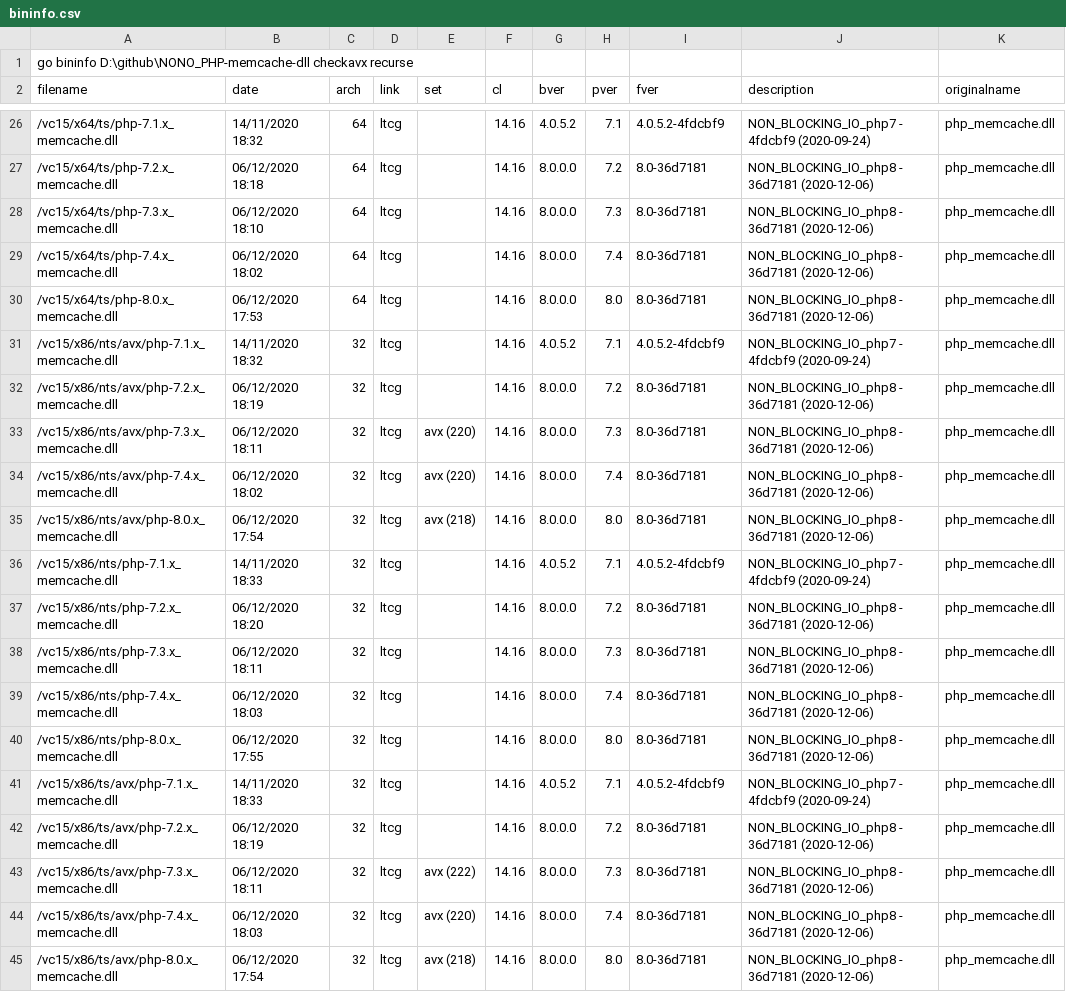
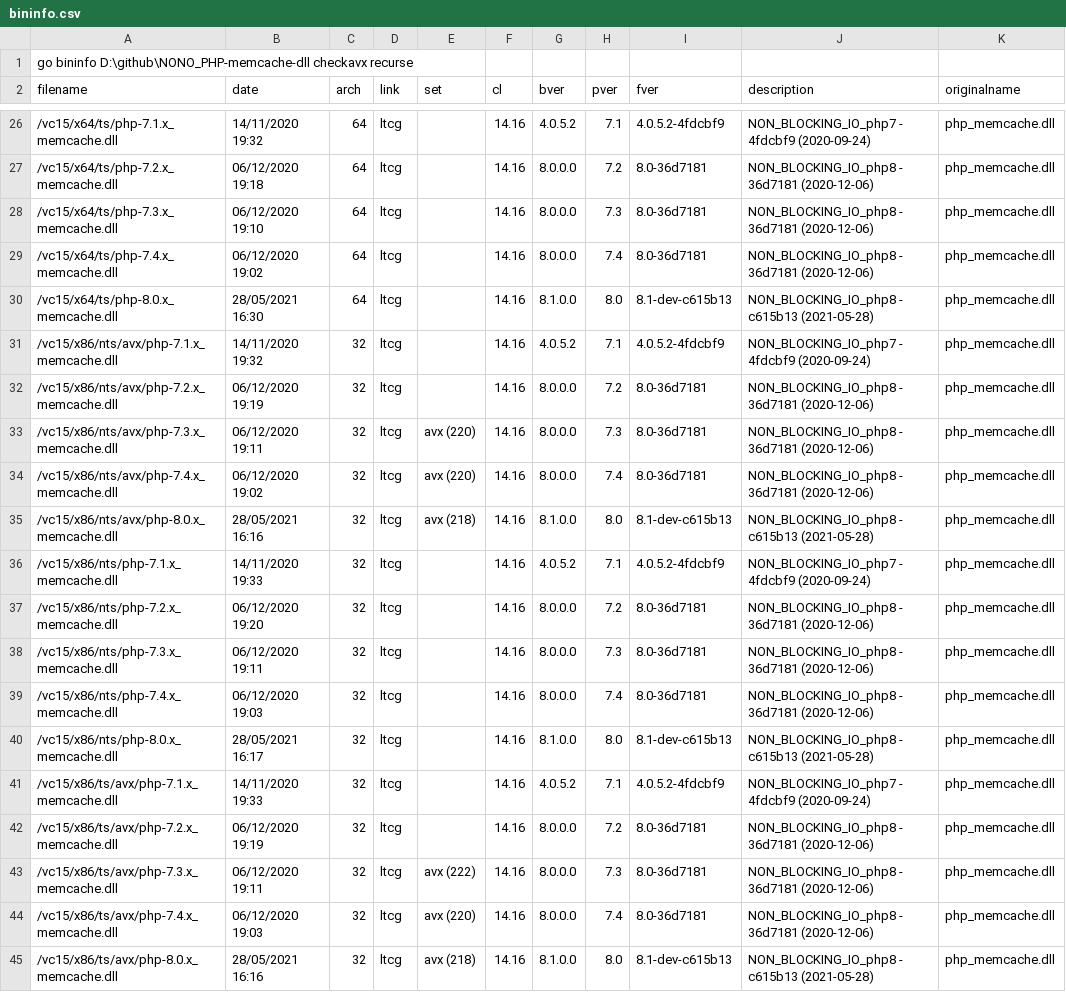
Before and after one commit to nono303/PHP-memcache-dll, a CSV file: bininfo.csv, drawn as a sheet; only a part is shown, gaps mark what is left out; the diff covers the shown part only; the diff names each change by its address in the sheet, - before the commit and + after, or states it on an @@ line.

```diff
--- a/bininfo.csv
+++ b/bininfo.csv
-B26 (date): 14/11/2020 18:32
+B26 (date): 14/11/2020 19:32
-B27 (date): 06/12/2020 18:18
+B27 (date): 06/12/2020 19:18
-B28 (date): 06/12/2020 18:10
+B28 (date): 06/12/2020 19:10
-B29 (date): 06/12/2020 18:02
+B29 (date): 06/12/2020 19:02
-B30 (date): 06/12/2020 17:53
+B30 (date): 28/05/2021 16:30
-G30 (bver): 8.0.0.0
+G30 (bver): 8.1.0.0
-I30 (fver): 8.0-36d7181
+I30 (fver): 8.1-dev-c615b13
-J30 (description): NON_BLOCKING_IO_php8 - 36d7181 (2020-12-06)
+J30 (description): NON_BLOCKING_IO_php8 - c615b13 (2021-05-28)
-B31 (date): 14/11/2020 18:32
+B31 (date): 14/11/2020 19:32
-B32 (date): 06/12/2020 18:19
+B32 (date): 06/12/2020 19:19
-B33 (date): 06/12/2020 18:11
+B33 (date): 06/12/2020 19:11
-B34 (date): 06/12/2020 18:02
+B34 (date): 06/12/2020 19:02
-B35 (date): 06/12/2020 17:54
+B35 (date): 28/05/2021 16:16
-G35 (bver): 8.0.0.0
+G35 (bver): 8.1.0.0
-I35 (fver): 8.0-36d7181
+I35 (fver): 8.1-dev-c615b13
-J35 (description): NON_BLOCKING_IO_php8 - 36d7181 (2020-12-06)
+J35 (description): NON_BLOCKING_IO_php8 - c615b13 (2021-05-28)
-B36 (date): 14/11/2020 18:33
+B36 (date): 14/11/2020 19:33
-B37 (date): 06/12/2020 18:20
+B37 (date): 06/12/2020 19:20
-B38 (date): 06/12/2020 18:11
+B38 (date): 06/12/2020 19:11
-B39 (date): 06/12/2020 18:03
+B39 (date): 06/12/2020 19:03
-B40 (date): 06/12/2020 17:55
+B40 (date): 28/05/2021 16:17
-G40 (bver): 8.0.0.0
+G40 (bver): 8.1.0.0
-I40 (fver): 8.0-36d7181
+I40 (fver): 8.1-dev-c615b13
-J40 (description): NON_BLOCKING_IO_php8 - 36d7181 (2020-12-06)
+J40 (description): NON_BLOCKING_IO_php8 - c615b13 (2021-05-28)
-B41 (date): 14/11/2020 18:33
+B41 (date): 14/11/2020 19:33
-B42 (date): 06/12/2020 18:19
+B42 (date): 06/12/2020 19:19
-B43 (date): 06/12/2020 18:11
+B43 (date): 06/12/2020 19:11
-B44 (date): 06/12/2020 18:03
+B44 (date): 06/12/2020 19:03
-B45 (date): 06/12/2020 17:54
+B45 (date): 28/05/2021 16:16
-G45 (bver): 8.0.0.0
+G45 (bver): 8.1.0.0
-I45 (fver): 8.0-36d7181
+I45 (fver): 8.1-dev-c615b13
-J45 (description): NON_BLOCKING_IO_php8 - 36d7181 (2020-12-06)
+J45 (description): NON_BLOCKING_IO_php8 - c615b13 (2021-05-28)
```
Also changed, not shown: 116 edited cells elsewhere in this file.
